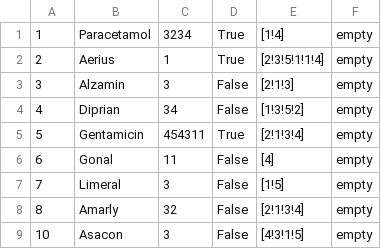
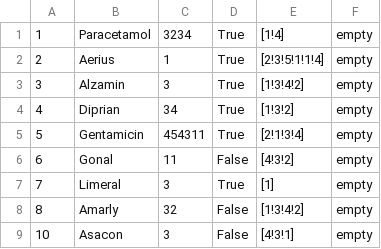
Before and after one commit to ilijabrdar/hospital_system, a CSV file: HCIproject/RESOURCES/DrugFile.csv, drawn as a sheet.

```diff
--- a/HCIproject/RESOURCES/DrugFile.csv
+++ b/HCIproject/RESOURCES/DrugFile.csv
@@ -2,8 +2,8 @@
 2,Aerius,1,True,[2!3!5!1!1!4],empty
-3,Alzamin,3,False,[2!1!3],empty
-4,Diprian,34,False,[1!3!5!2],empty
+3,Alzamin,3,True,[1!3!4!2],empty
+4,Diprian,34,True,[1!3!2],empty
 5,Gentamicin,454311,True,[2!1!3!4],empty
-6,Gonal,11,False,[4],empty
-7,Limeral,3,False,[1!5],empty
-8,Amarly,32,False,[2!1!3!4],empty
-10,Asacon,3,False,[4!3!1!5],empty
+6,Gonal,11,False,[4!3!2],empty
+7,Limeral,3,True,[1],empty
+8,Amarly,32,False,[1!3!4!2],empty
+10,Asacon,3,False,[4!3!1],empty
```
Also changed, not shown: HCIproject/RESOURCES/ArticleFile.csv, 49 other files.
